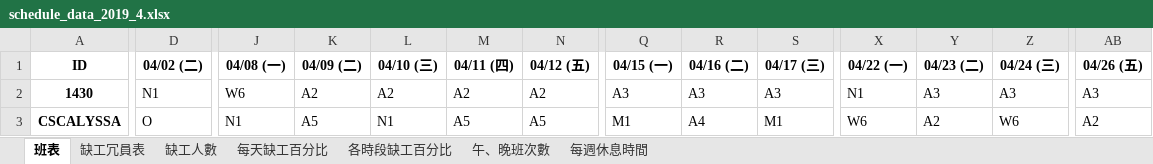
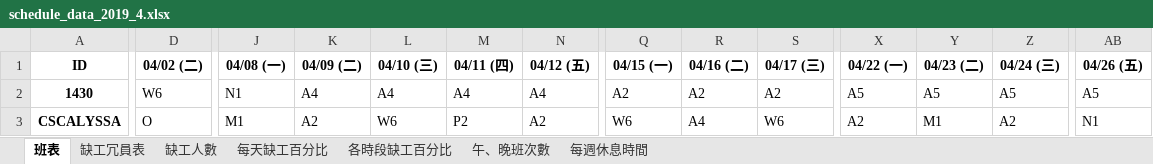
Before and after one commit to h920032/IM_project, an Excel workbook: schedule_data_2019_4.xlsx, sheet 班表, drawn as a sheet; only a part is shown, gaps mark what is left out; values as stored, in another font and other column widths than the file's, no borders; the diff covers the shown part only; the diff names each change by its address in the sheet, - before the commit and + after, or states it on an @@ line.

```diff
--- a/schedule_data_2019_4.xlsx (sheet 班表)
+++ b/schedule_data_2019_4.xlsx (sheet 班表)
-D2 (04/02 (二)): N1
+D2 (04/02 (二)): W6
-J2 (04/08 (一)): W6
+J2 (04/08 (一)): N1
-K2 (04/09 (二)): A2
+K2 (04/09 (二)): A4
-L2 (04/10 (三)): A2
+L2 (04/10 (三)): A4
-M2 (04/11 (四)): A2
+M2 (04/11 (四)): A4
-N2 (04/12 (五)): A2
+N2 (04/12 (五)): A4
-Q2 (04/15 (一)): A3
+Q2 (04/15 (一)): A2
-R2 (04/16 (二)): A3
+R2 (04/16 (二)): A2
-S2 (04/17 (三)): A3
+S2 (04/17 (三)): A2
-X2 (04/22 (一)): N1
+X2 (04/22 (一)): A5
-Y2 (04/23 (二)): A3
+Y2 (04/23 (二)): A5
-Z2 (04/24 (三)): A3
+Z2 (04/24 (三)): A5
-AB2 (04/26 (五)): A3
+AB2 (04/26 (五)): A5
-J3 (04/08 (一)): N1
+J3 (04/08 (一)): M1
-K3 (04/09 (二)): A5
+K3 (04/09 (二)): A2
-L3 (04/10 (三)): N1
+L3 (04/10 (三)): W6
-M3 (04/11 (四)): A5
+M3 (04/11 (四)): P2
-N3 (04/12 (五)): A5
+N3 (04/12 (五)): A2
-Q3 (04/15 (一)): M1
+Q3 (04/15 (一)): W6
-S3 (04/17 (三)): M1
+S3 (04/17 (三)): W6
-X3 (04/22 (一)): W6
+X3 (04/22 (一)): A2
-Y3 (04/23 (二)): A2
+Y3 (04/23 (二)): M1
-Z3 (04/24 (三)): W6
+Z3 (04/24 (三)): A2
-AB3 (04/26 (五)): A2
+AB3 (04/26 (五)): N1
```
Also changed, not shown: 544 edited cells elsewhere in this sheet, sheet 缺工冗員表, sheet 每週休息時間, sheet 缺工人數, sheet 午、晚班次數, sheet 每天缺工百分比, sheet 各時段缺工百分比, 6 other files.
